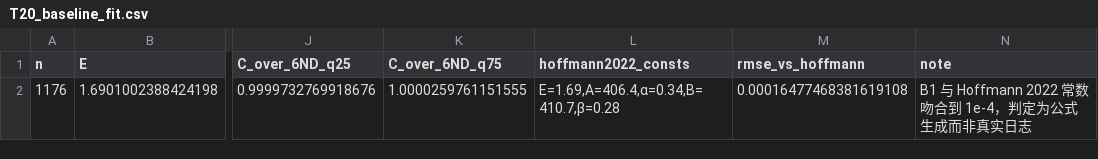
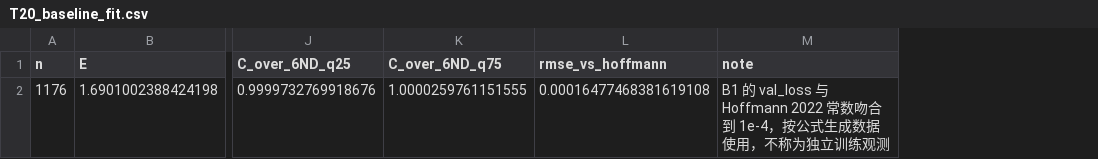
Before and after one commit to lixingyi701/HaJX, a CSV file: src/outputs_q2/tables/T20_baseline_fit.csv, drawn as a sheet; only a part is shown, gaps mark what is left out; removed rows and columns are numbered as before the commit, all else as after; the diff names each change by its address in the sheet, - before the commit and + after, or states it on an @@ line.

Commit message:
问题2的完全解决方案和最后定稿：更新计算结果

```diff
--- a/src/outputs_q2/tables/T20_baseline_fit.csv
+++ b/src/outputs_q2/tables/T20_baseline_fit.csv
-column L (hoffmann2022_consts), row 2: E=1.69,A=406.4,α=0.34,B=410.7,β=0.28
-M2 (note): B1 与 Hoffmann 2022 常数吻合到 1e-4，判定为公式生成而非真实日志
+M2 (note): B1 的 val_loss 与 Hoffmann 2022 常数吻合到 1e-4，按公式生成数据使用，不称为独立训练观测
```
